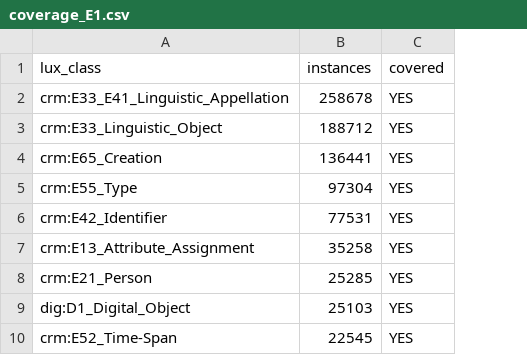
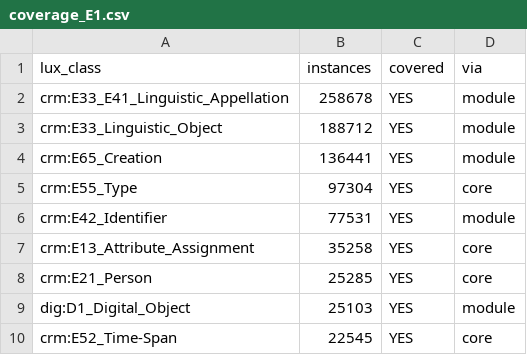
Before and after one commit to CAIRNepal/heritagegraphontology, a CSV file: evaluation/lux/coverage_E1.csv, drawn as a sheet; only a part is shown; the diff names each change by its address in the sheet, - before the commit and + after, or states it on an @@ line.

Commit message:
LUX evaluation regenerated offline against release 1.1.0: 28/28 class types covered, 13 (208,735 instances, 23.2%) through CRM classes the core reuses and 15 (689,921, 76.8%) only through module classes; module 772 triples, 167 subClassOf; pilot groups listed as crm:E74_Group

```diff
--- a/evaluation/lux/coverage_E1.csv
+++ b/evaluation/lux/coverage_E1.csv
+column D (via), rows 2-10: module | module | module | core | module | core | core | module | core
```
Also changed, not shown: 2 other files.
